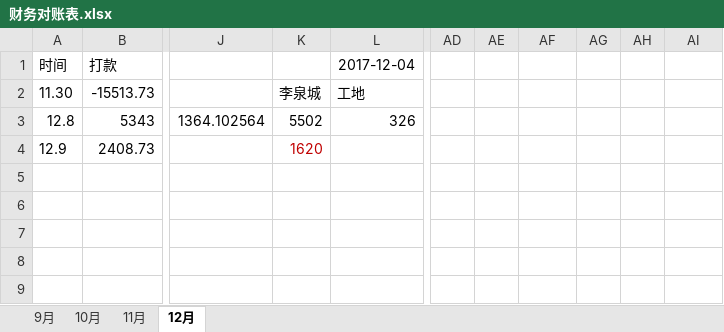
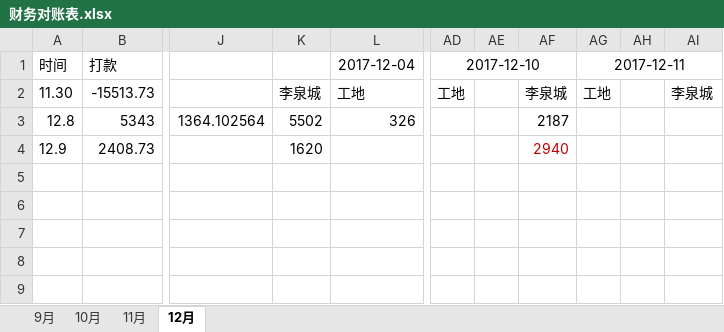
Before and after one commit to roadstoneydd/ydd, an Excel workbook: 财务/财务对账表.xlsx, sheet 12月, drawn as a sheet; only a part is shown, gaps mark what is left out; values as stored, in another font and other column widths than the file's, no borders; the diff names each change by its address in the sheet, - before the commit and + after, or states it on an @@ line.

```diff
--- a/财务/财务对账表.xlsx (sheet 12月)
+++ b/财务/财务对账表.xlsx (sheet 12月)
-AD1: (empty)
+AD1: 2017-12-10
+AD1:AF1 merged
-AG1: (empty)
+AG1: 2017-12-11
+AG1:AI1 merged
-AD2: (empty)
+AD2: 工地
-AF2: (empty)
+AF2: 李泉城
-AG2: (empty)
+AG2: 工地
-AI2: (empty)
+AI2: 李泉城
-AF3: (empty)
+AF3: 2187
-K4 text colour: #C00000
+K4 text colour: black
-AF4: (empty)
+AF4: 2940
```
Also changed, not shown: 财务/流水.xlsx, 1 other file.
